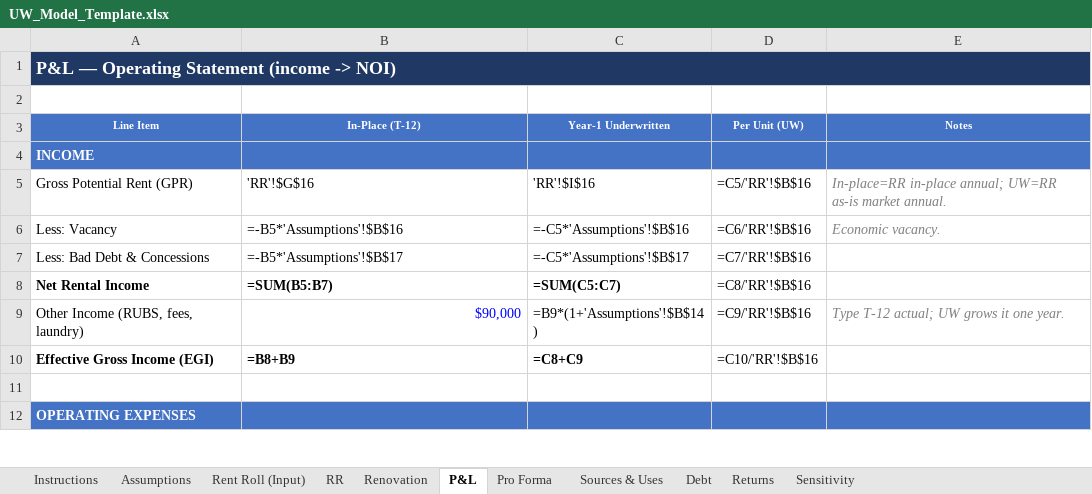
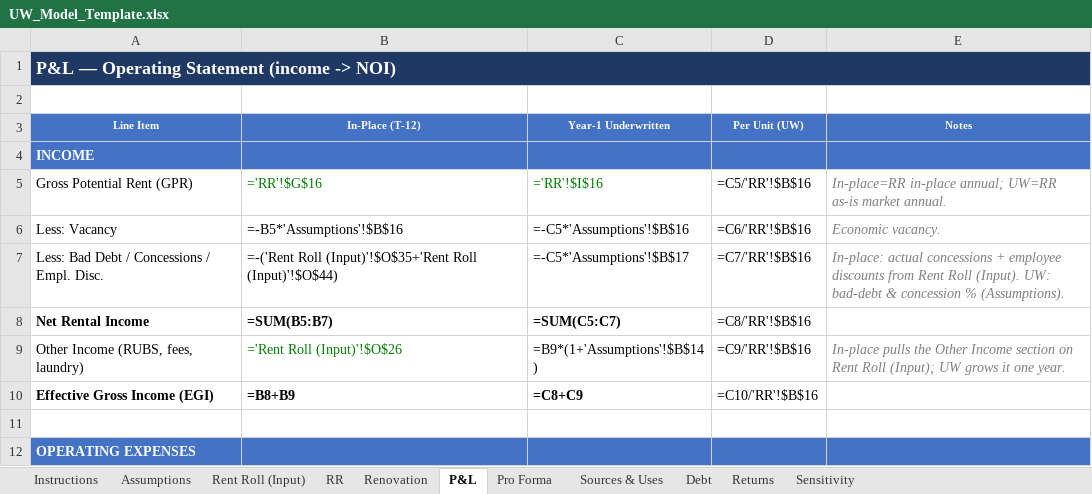
Before and after one commit to rdagoy/srctrentroll, an Excel workbook: templates/UW_Model_Template.xlsx, sheet P&L, drawn as a sheet; only a part is shown; values as stored, in another font and other column widths than the file's, no borders; formulas without a stored value are shown as written; removed rows and columns are numbered as before the commit, all else as after; the diff names each change by its address in the sheet, - before the commit and + after, or states it on an @@ line.

```diff
--- a/templates/UW_Model_Template.xlsx (sheet P&L)
+++ b/templates/UW_Model_Template.xlsx (sheet P&L)
-B5 (In-Place (T-12)): 'RR'!$G$16
+B5 (In-Place (T-12)): ='RR'!$G$16
-B5:C5 text colour: black
+B5:C5 text colour: #008000
-C5 (Year-1 Underwritten): 'RR'!$I$16
+C5 (Year-1 Underwritten): ='RR'!$I$16
-row 7: Less: Bad Debt & Concessions | =-B5*'Assumptions'!$B$17 | =-C5*'Assumptions'!$B$17 | =C7/'RR'!$B$16
+row 7: Less: Bad Debt / Concessions / Empl. Disc. | =-('Rent Roll (Input)'!$O$35+'Rent Roll (Input)'!$O$44) | =-C5*'Assumptions'!$B$17 | =C7/'RR'!$B$16 | In-place: actual concessions + employee discounts from Rent Roll (Input). UW: bad-debt & concession % (Assumptions).
-B9 (In-Place (T-12)): $90,000
+B9 (In-Place (T-12)): ='Rent Roll (Input)'!$O$26
-B9 text colour: #0000FF
+B9 text colour: #008000
-E9 (Notes): Type T-12 actual; UW grows…
+E9 (Notes): In-place pulls the Other Income section on Rent Roll (Input); UW grows…
```
Also changed, not shown: sheet Rent Roll (Input), sheet Instructions.
